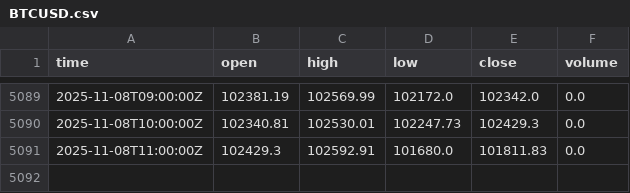
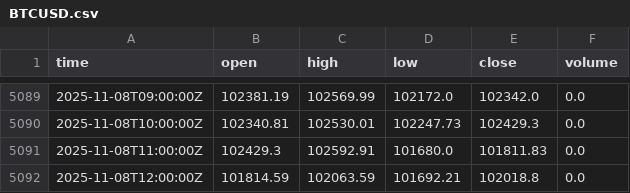
Before and after one commit to fxundergroundllc-stack/fx-h1-feed, a CSV file: data/BTCUSD.csv, drawn as a sheet; only a part is shown, gaps mark what is left out; the diff names each change by its address in the sheet, - before the commit and + after, or states it on an @@ line.

```diff
--- a/data/BTCUSD.csv
+++ b/data/BTCUSD.csv
+row 5092: 2025-11-08T12:00:00Z | 101814.59 | 102063.59 | 101692.21 | 102018.8 | 0.0
```
Also changed, not shown: data/XAUUSD.csv.
